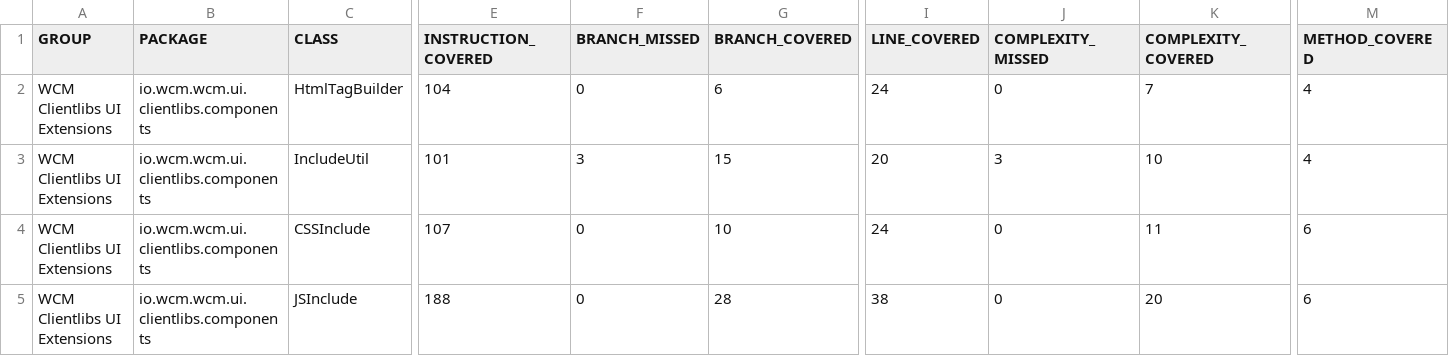
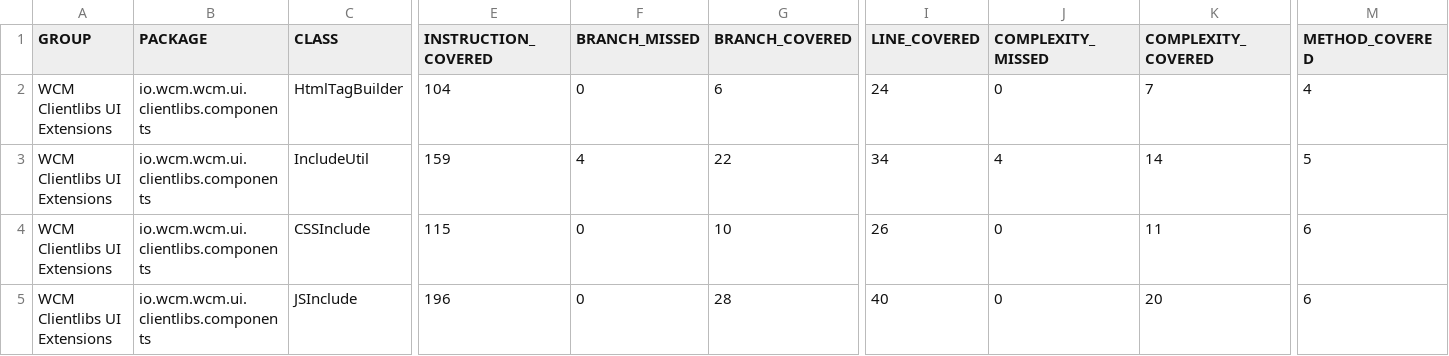
Before and after one commit to wcm-io/wcm-io.github.io, a CSV file: wcm/ui/clientlibs/jacoco-unit/jacoco.csv, drawn as a sheet; only a part is shown, gaps mark what is left out; the diff names each change by its address in the sheet, - before the commit and + after, or states it on an @@ line.

Commit message:
Maven site: wcm-io/io.wcm.wcm.ui.clientlibs

```diff
--- a/wcm/ui/clientlibs/jacoco-unit/jacoco.csv
+++ b/wcm/ui/clientlibs/jacoco-unit/jacoco.csv
-E3 (INSTRUCTION_COVERED): 101
+E3 (INSTRUCTION_COVERED): 159
-F3 (BRANCH_MISSED): 3
+F3 (BRANCH_MISSED): 4
-G3 (BRANCH_COVERED): 15
+G3 (BRANCH_COVERED): 22
-I3 (LINE_COVERED): 20
+I3 (LINE_COVERED): 34
-J3 (COMPLEXITY_MISSED): 3
+J3 (COMPLEXITY_MISSED): 4
-K3 (COMPLEXITY_COVERED): 10
+K3 (COMPLEXITY_COVERED): 14
-M3 (METHOD_COVERED): 4
+M3 (METHOD_COVERED): 5
-E4 (INSTRUCTION_COVERED): 107
+E4 (INSTRUCTION_COVERED): 115
-I4 (LINE_COVERED): 24
+I4 (LINE_COVERED): 26
-E5 (INSTRUCTION_COVERED): 188
+E5 (INSTRUCTION_COVERED): 196
-I5 (LINE_COVERED): 38
+I5 (LINE_COVERED): 40
```
Also changed, not shown: wcm/ui/clientlibs/jacoco/jacoco.csv, 30 other files.
